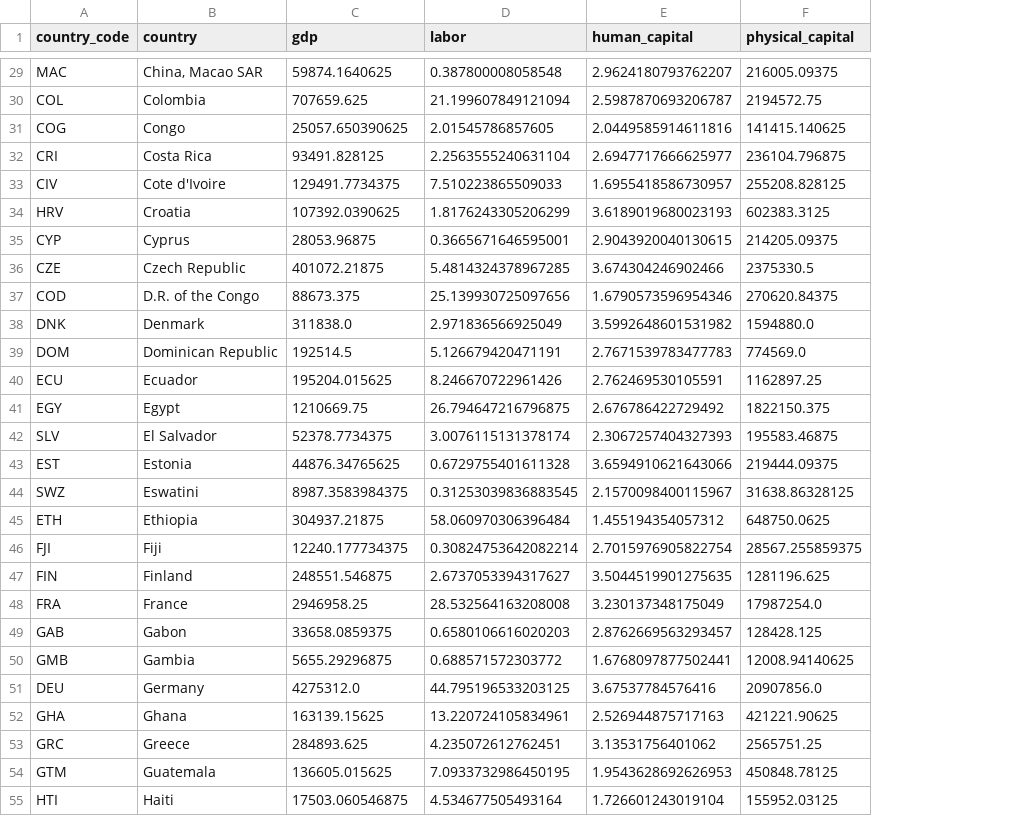
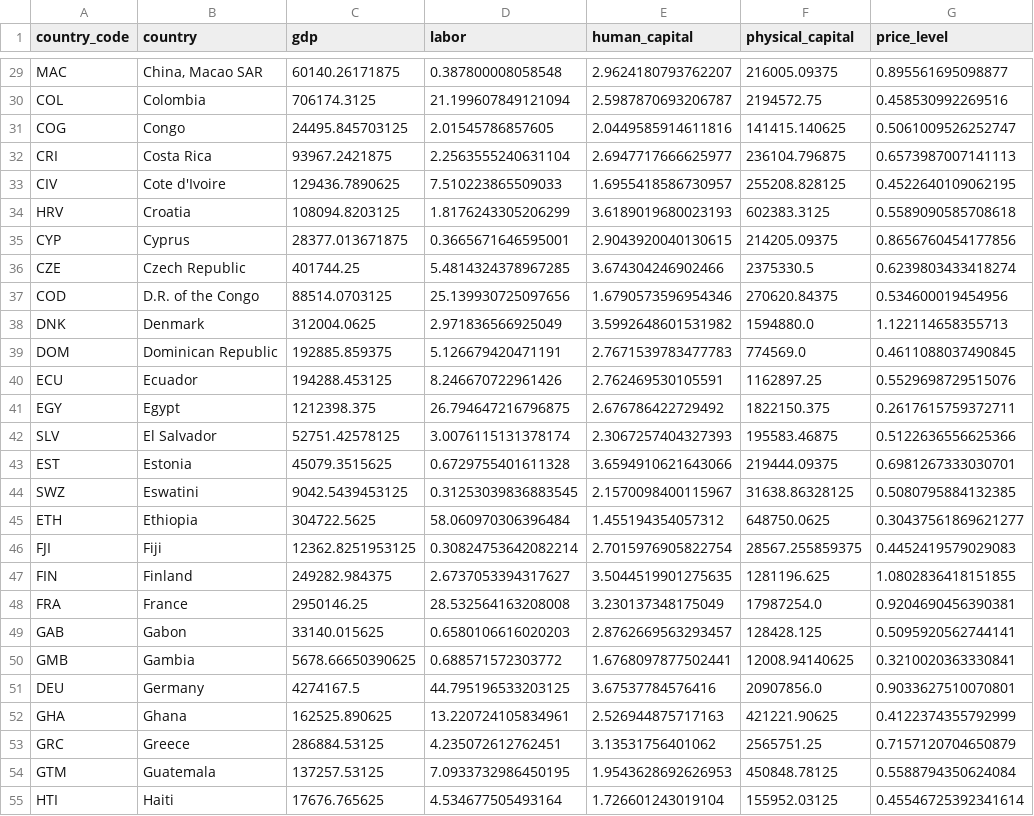
Before and after one commit to msilva913/economic-data, a CSV file: cross-country-production/csv/cross_country_production.csv, drawn as a sheet; only a part is shown, gaps mark what is left out; the diff covers the shown part only; the diff names each change by its address in the sheet, - before the commit and + after, or states it on an @@ line.

```diff
--- a/cross-country-production/csv/cross_country_production.csv
+++ b/cross-country-production/csv/cross_country_production.csv
+column G (price_level), rows 29-55: 0.895561695098877 | 0.458530992269516 | 0.5061009526252747 | 0.6573987007141113 | 0.4522640109062195 | 0.5589090585708618 | 0.8656760454177856 | 0.6239803433418274 | 0.534600019454956 | 1.122114658355713 | 0.4611088037490845 | 0.5529698729515076 | 0.2617615759372711 | 0.5122636556625366 | 0.6981267333030701 | 0.5080795884132385 | 0.30437561869621277 | 0.4452419579029083 | 1.0802836418151855 | 0.9204690456390381 | 0.5095920562744141 | 0.3210020363330841 | 0.9033627510070801 | 0.4122374355792999 | 0.7157120704650879 | 0.5588794350624084 | 0.45546725392341614
-C29 (gdp): 59874.1640625
+C29 (gdp): 60140.26171875
-C30 (gdp): 707659.625
+C30 (gdp): 706174.3125
-C31 (gdp): 25057.650390625
+C31 (gdp): 24495.845703125
-C32 (gdp): 93491.828125
+C32 (gdp): 93967.2421875
-C33 (gdp): 129491.7734375
+C33 (gdp): 129436.7890625
-C34 (gdp): 107392.0390625
+C34 (gdp): 108094.8203125
-C35 (gdp): 28053.96875
+C35 (gdp): 28377.013671875
-C36 (gdp): 401072.21875
+C36 (gdp): 401744.25
-C37 (gdp): 88673.375
+C37 (gdp): 88514.0703125
-C38 (gdp): 311838.0
+C38 (gdp): 312004.0625
-C39 (gdp): 192514.5
+C39 (gdp): 192885.859375
-C40 (gdp): 195204.015625
+C40 (gdp): 194288.453125
-C41 (gdp): 1210669.75
+C41 (gdp): 1212398.375
-C42 (gdp): 52378.7734375
+C42 (gdp): 52751.42578125
-C43 (gdp): 44876.34765625
+C43 (gdp): 45079.3515625
-C44 (gdp): 8987.3583984375
+C44 (gdp): 9042.5439453125
-C45 (gdp): 304937.21875
+C45 (gdp): 304722.5625
-C46 (gdp): 12240.177734375
+C46 (gdp): 12362.8251953125
-C47 (gdp): 248551.546875
+C47 (gdp): 249282.984375
-C48 (gdp): 2946958.25
+C48 (gdp): 2950146.25
-C49 (gdp): 33658.0859375
+C49 (gdp): 33140.015625
-C50 (gdp): 5655.29296875
+C50 (gdp): 5678.66650390625
-C51 (gdp): 4275312.0
+C51 (gdp): 4274167.5
-C52 (gdp): 163139.15625
+C52 (gdp): 162525.890625
-C53 (gdp): 284893.625
+C53 (gdp): 286884.53125
-C54 (gdp): 136605.015625
+C54 (gdp): 137257.53125
-C55 (gdp): 17503.060546875
+C55 (gdp): 17676.765625
```
Also changed, not shown: 117 edited cells elsewhere in this file, cross-country-production/csv/cross_country_gdp_per_capita.csv, 5 other files.
